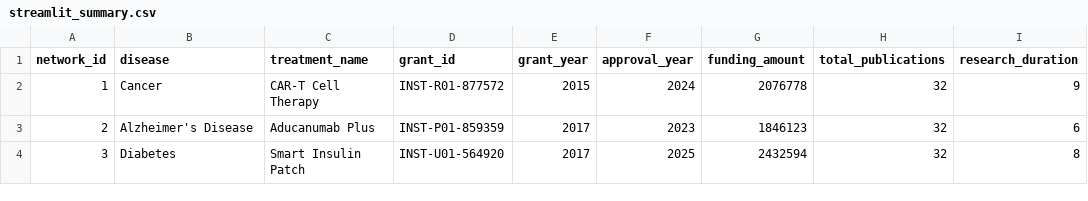
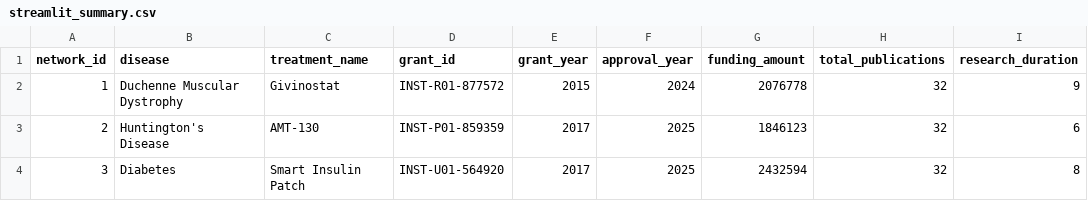
Before and after one commit to Hadi90Eidgah/streamlit-prototype, a CSV file: streamlit_summary.csv, drawn as a sheet; only a part is shown; the diff names each change by its address in the sheet, - before the commit and + after, or states it on an @@ line.

```diff
--- a/streamlit_summary.csv
+++ b/streamlit_summary.csv
-B2 (disease): Cancer
+B2 (disease): Duchenne Muscular Dystrophy
-C2 (treatment_name): CAR-T Cell Therapy
+C2 (treatment_name): Givinostat
-B3 (disease): Alzheimer's Disease
+B3 (disease): Huntington's Disease
-C3 (treatment_name): Aducanumab Plus
+C3 (treatment_name): AMT-130
-F3 (approval_year): 2023
+F3 (approval_year): 2025
```
Also changed, not shown: streamlit_nodes.csv, 3 other files.
